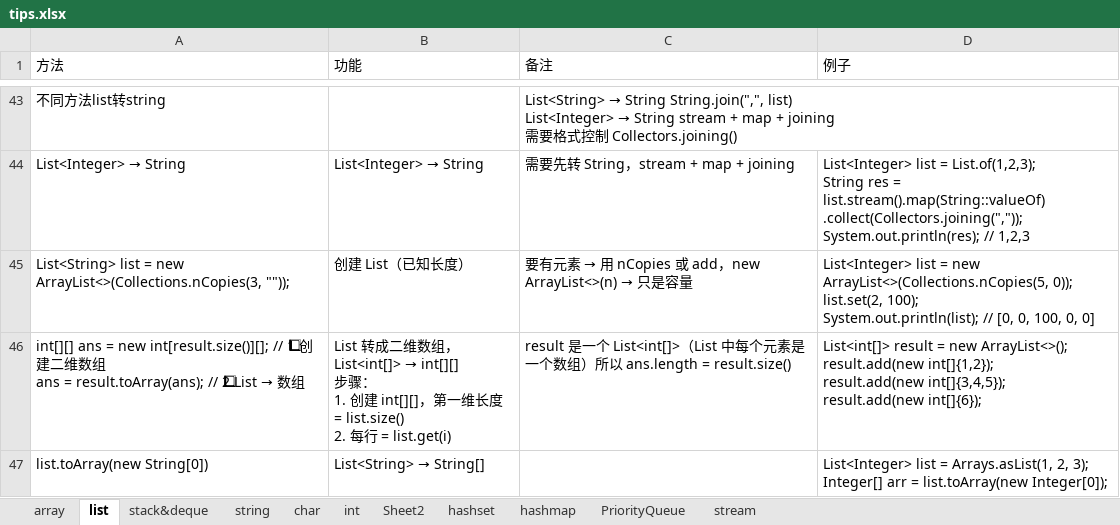
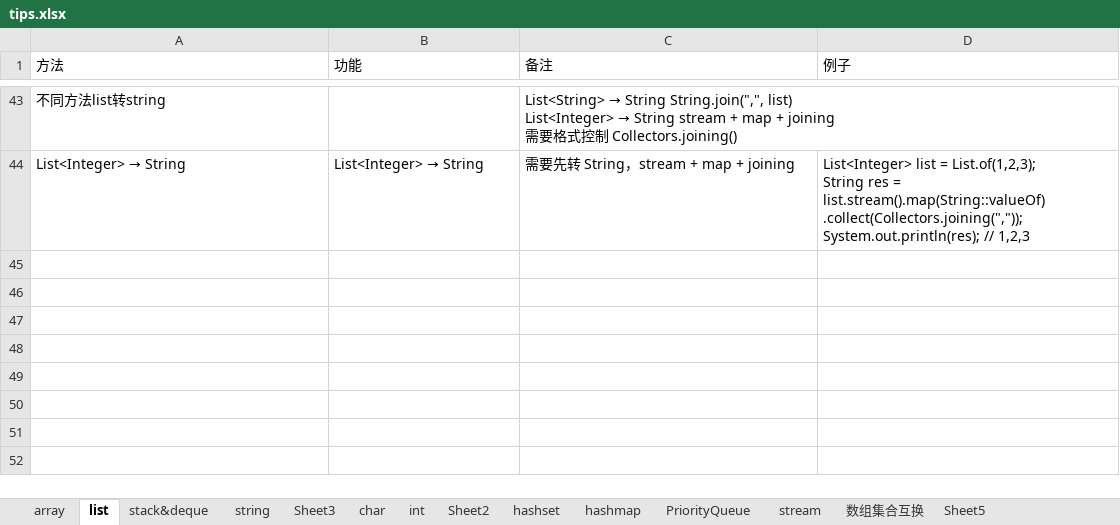
Before and after one commit to yuqiao1205/leetcodetips, an Excel workbook: data/tips.xlsx, sheet list, drawn as a sheet; only a part is shown, gaps mark what is left out; values as stored, in another font and other column widths than the file's, no borders; ↵ is a line break in a cell; the diff names each change by its address in the sheet, - before the commit and + after, or states it on an @@ line.

Commit message:
added new sheet in excel

```diff
--- a/data/tips.xlsx (sheet list)
+++ b/data/tips.xlsx (sheet list)
+sheet tab: Sheet3
+sheet tab: 数组集合互换
+sheet tab: Sheet5
-row 45: List<String> list = new ArrayList<>(Collections.nCopies(3, "")); | 创建 List（已知长度） | 要有元素 → 用 nCopies 或 add，new ArrayList<>(n) → 只是容量 | List<Integer> list = new ArrayList<>(Collections.nCopies(5, 0)); ↵ list.set(2, 100); ↵ System.out.println(list); // [0, 0, 100, 0, 0]
-row 46: int[][] ans = new int[result.size()][]; // 1⃣ 创建二维数组 ↵ ans = result.toArray(ans); // 2⃣ List → 数组 | List 转成二维数组，List<int[]> → int[][] ↵ 步骤： ↵ 1. 创建 int[][]，第一维长度 = list.size() ↵ 2. 每行 = list.get(i) | result 是一个 List<int[]>（List 中每个元素是一个数组）所以 ans.length = result.size() | List<int[]> result = new ArrayList<>(); ↵ result.add(new int[]{1,2}); ↵ result.add(new int[]{3,4,5}); ↵ result.add(new int[]{6});
-row 47: list.toArray(new String[0]) | List<String> → String[] |  | List<Integer> list = Arrays.asList(1, 2, 3); ↵ Integer[] arr = list.toArray(new Integer[0]);
```
Also changed, not shown: sheet string, sheet stack&deque, sheet array, sheet char, sheet hashmap, tips.xlsx, 1 other file.
